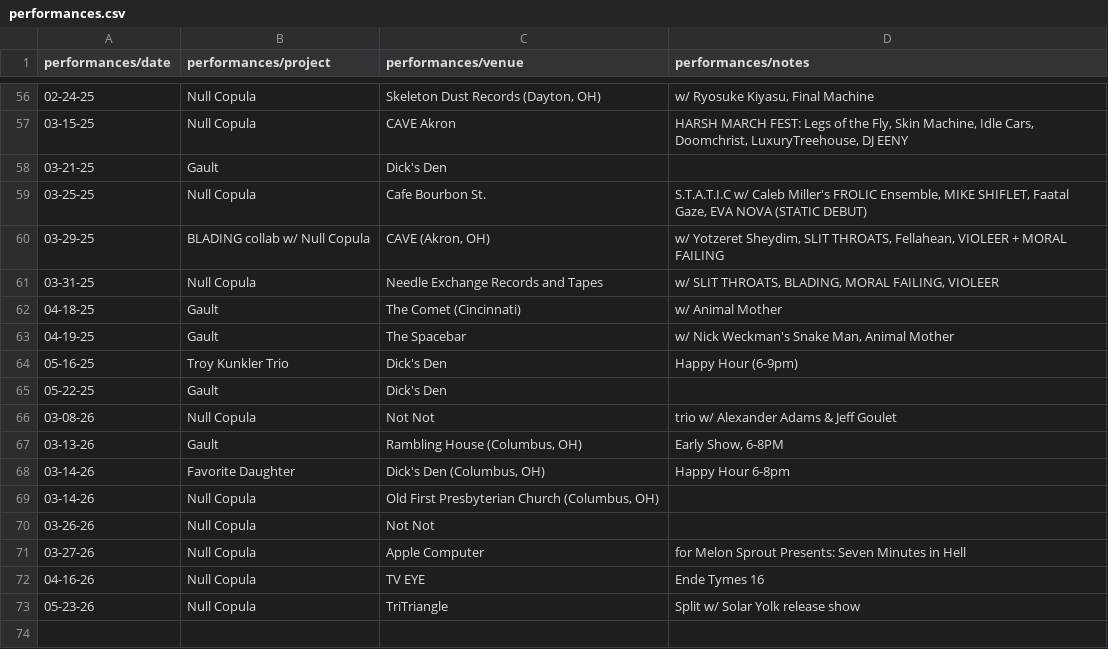
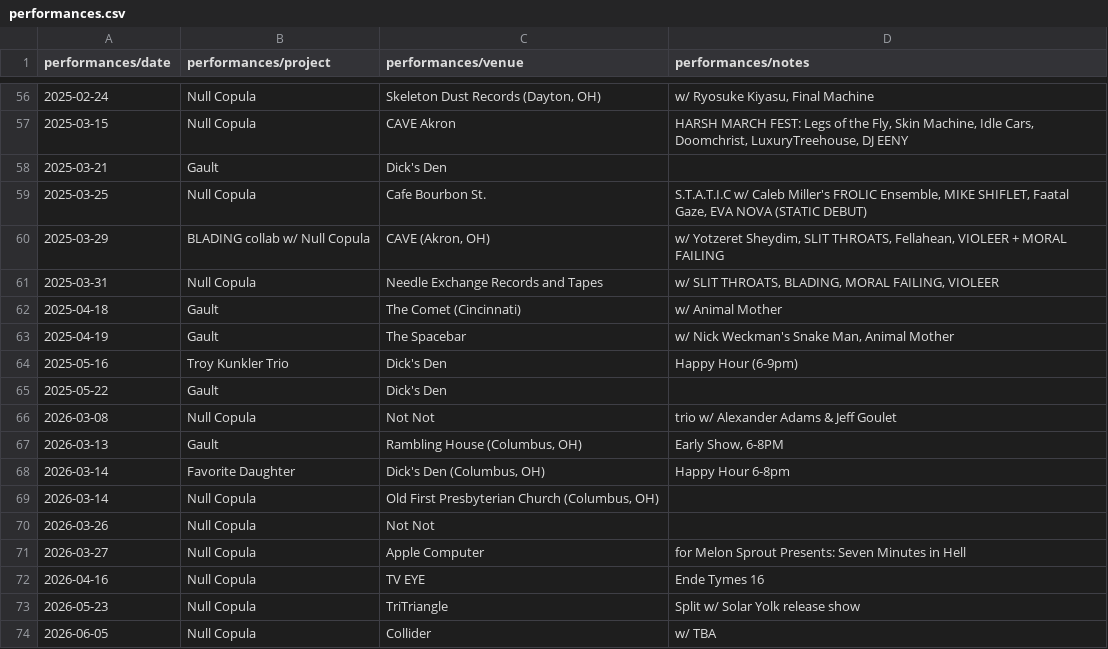
Before and after one commit to sadsappyabhi/abhilasha, a CSV file: data/performances.csv, drawn as a sheet; only a part is shown, gaps mark what is left out; the diff covers the shown part only.

Commit message:
Foolishly used onlyoffice to sort performances.csv which then applied date formatting inconsistent with my parsing. This commit is after manually reverting/correcting the date formatting manually with nvim

```diff
--- a/data/performances.csv
+++ b/data/performances.csv
@@ -56,18 +56,19 @@
-02-24-25,Null Copula,"Skeleton Dust Records (Dayton, OH)","w/ Ryosuke Kiyasu, Final Machine"
-03-15-25,Null Copula,CAVE Akron,"HARSH MARCH FEST: Legs of the Fly, Skin Machine, Idle Cars, Doomchrist, LuxuryTreehouse, DJ EENY"
-03-21-25,Gault,Dick's Den,
-03-25-25,Null Copula,Cafe Bourbon St.,"S.T.A.T.I.C w/ Caleb Miller's FROLIC Ensemble, MIKE SHIFLET, Faatal Gaze, EVA NOVA (STATIC DEBUT)"
-03-29-25,BLADING collab w/ Null Copula,"CAVE (Akron, OH)","w/ Yotzeret Sheydim, SLIT THROATS, Fellahean, VIOLEER + MORAL FAILING"
-03-31-25,Null Copula,Needle Exchange Records and Tapes,"w/ SLIT THROATS, BLADING, MORAL FAILING, VIOLEER"
-04-18-25,Gault,The Comet (Cincinnati),w/ Animal Mother
-04-19-25,Gault,The Spacebar,"w/ Nick Weckman's Snake Man, Animal Mother"
-05-16-25,Troy Kunkler Trio,Dick's Den,Happy Hour (6-9pm)
-05-22-25,Gault,Dick's Den,
-03-08-26,Null Copula,Not Not,trio w/ Alexander Adams & Jeff Goulet
-03-13-26,Gault,"Rambling House (Columbus, OH)","Early Show, 6-8PM"
-03-14-26,Favorite Daughter,"Dick's Den (Columbus, OH)",Happy Hour 6-8pm
-03-14-26,Null Copula,"Old First Presbyterian Church (Columbus, OH)",
-03-26-26,Null Copula,Not Not,
-03-27-26,Null Copula,Apple Computer,for Melon Sprout Presents: Seven Minutes in Hell
-04-16-26,Null Copula,TV EYE,Ende Tymes 16
-05-23-26,Null Copula,TriTriangle,Split w/ Solar Yolk release show
+2025-02-24,Null Copula,"Skeleton Dust Records (Dayton, OH)","w/ Ryosuke Kiyasu, Final Machine"
+2025-03-15,Null Copula,CAVE Akron,"HARSH MARCH FEST: Legs of the Fly, Skin Machine, Idle Cars, Doomchrist, LuxuryTreehouse, DJ EENY"
+2025-03-21,Gault,Dick's Den,
+2025-03-25,Null Copula,Cafe Bourbon St.,"S.T.A.T.I.C w/ Caleb Miller's FROLIC Ensemble, MIKE SHIFLET, Faatal Gaze, EVA NOVA (STATIC DEBUT)"
+2025-03-29,BLADING collab w/ Null Copula,"CAVE (Akron, OH)","w/ Yotzeret Sheydim, SLIT THROATS, Fellahean, VIOLEER + MORAL FAILING"
+2025-03-31,Null Copula,Needle Exchange Records and Tapes,"w/ SLIT THROATS, BLADING, MORAL FAILING, VIOLEER"
+2025-04-18,Gault,The Comet (Cincinnati),w/ Animal Mother
+2025-04-19,Gault,The Spacebar,"w/ Nick Weckman's Snake Man, Animal Mother"
+2025-05-16,Troy Kunkler Trio,Dick's Den,Happy Hour (6-9pm)
+2025-05-22,Gault,Dick's Den,
+2026-03-08,Null Copula,Not Not,trio w/ Alexander Adams & Jeff Goulet
+2026-03-13,Gault,"Rambling House (Columbus, OH)","Early Show, 6-8PM"
+2026-03-14,Favorite Daughter,"Dick's Den (Columbus, OH)",Happy Hour 6-8pm
+2026-03-14,Null Copula,"Old First Presbyterian Church (Columbus, OH)",
+2026-03-26,Null Copula,Not Not,
+2026-03-27,Null Copula,Apple Computer,for Melon Sprout Presents: Seven Minutes in Hell
+2026-04-16,Null Copula,TV EYE,Ende Tymes 16
+2026-05-23,Null Copula,TriTriangle,Split w/ Solar Yolk release show
+2026-06-05,Null Copula,Collider, w/ TBA
```
Also changed, not shown: 54 edited cells elsewhere in this file.
